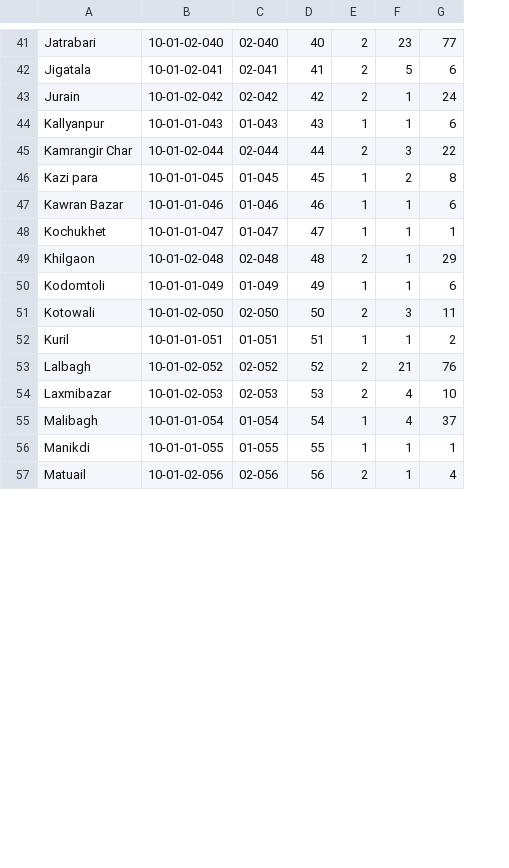
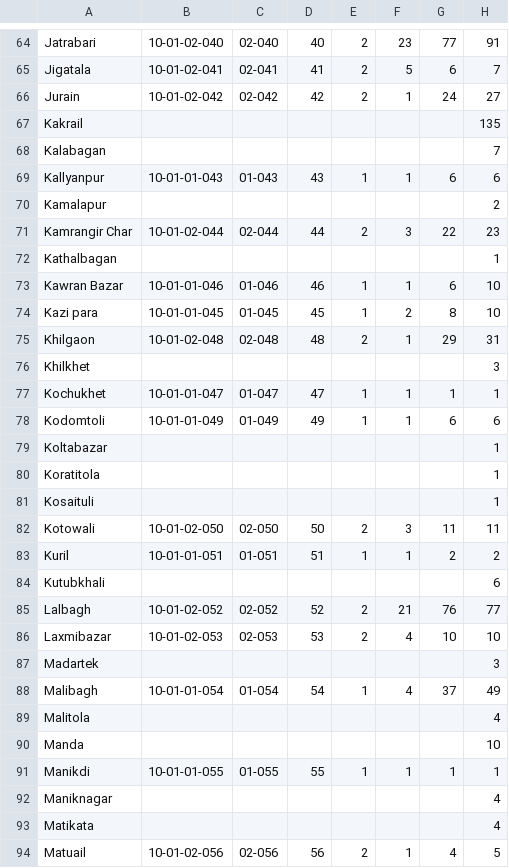
Before and after one commit to rizveeredwan/Corona-History, a CSV file: bangladesh-data/AreaDataWithCode.csv, drawn as a sheet; only a part is shown, gaps mark what is left out; the diff covers the shown part only; the diff names each change by its address in the sheet, - before the commit and + after, or states it on an @@ line.

```diff
--- a/bangladesh-data/AreaDataWithCode.csv
+++ b/bangladesh-data/AreaDataWithCode.csv
+column H, rows 64-66: 91 | 7 | 27; row 69: 6; row 71: 23; row 74: 10; rows 77-78: 1 | 6; rows 82-83: 11 | 2; rows 85-86: 77 | 10; row 88: 49; row 91: 1; row 94: 5
+row 67: Kakrail |  |  |  |  |  |  | 135
+row 68: Kalabagan |  |  |  |  |  |  | 7
+row 70: Kamalapur |  |  |  |  |  |  | 2
+row 72: Kathalbagan |  |  |  |  |  |  | 1
@@ row 47 moved to row 73: Kawran Bazar @@
@@ row 49 moved to row 75: Khilgaon @@
+row 76: Khilkhet |  |  |  |  |  |  | 3
+row 79: Koltabazar |  |  |  |  |  |  | 1
+row 80: Koratitola |  |  |  |  |  |  | 1
+row 81: Kosaituli |  |  |  |  |  |  | 1
+row 84: Kutubkhali |  |  |  |  |  |  | 6
+row 87: Madartek |  |  |  |  |  |  | 3
+row 89: Malitola |  |  |  |  |  |  | 4
+row 90: Manda |  |  |  |  |  |  | 10
+row 92: Maniknagar |  |  |  |  |  |  | 4
+row 93: Matikata |  |  |  |  |  |  | 4
```
Also changed, not shown: 49 added rows, 7 moved rows and 2 edited cells elsewhere in this file, bangladesh-data/AreaTodayData.csv, 2 other files.
